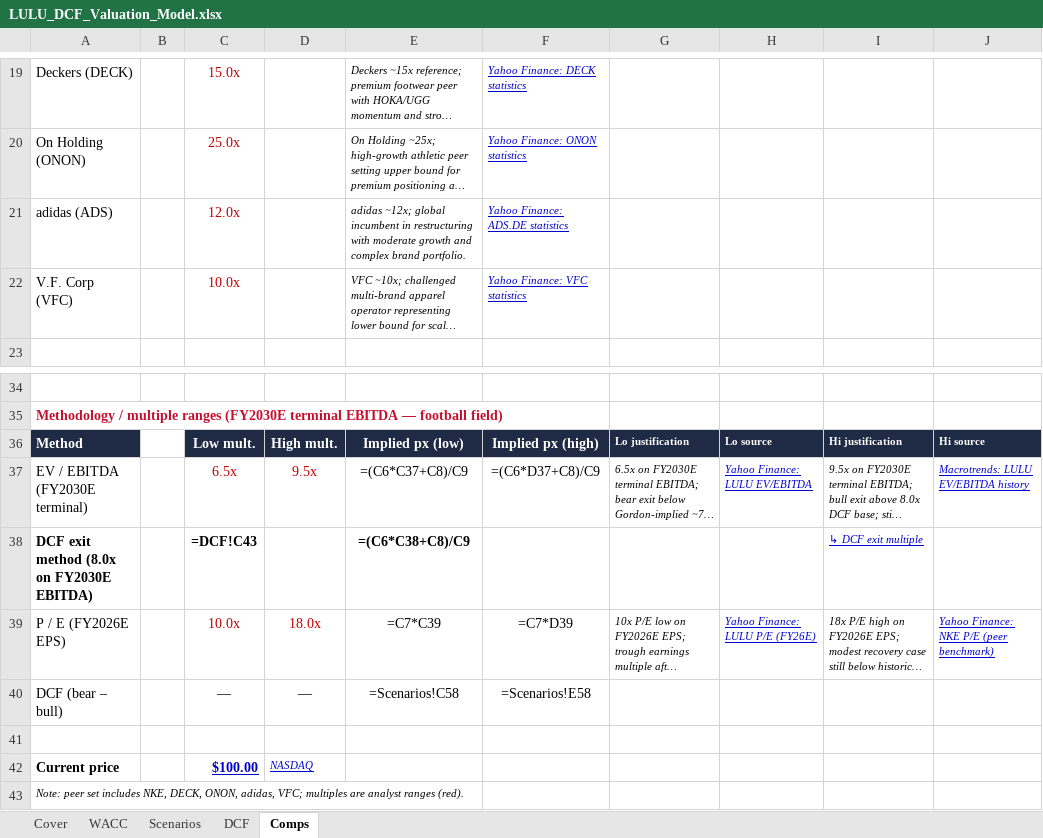
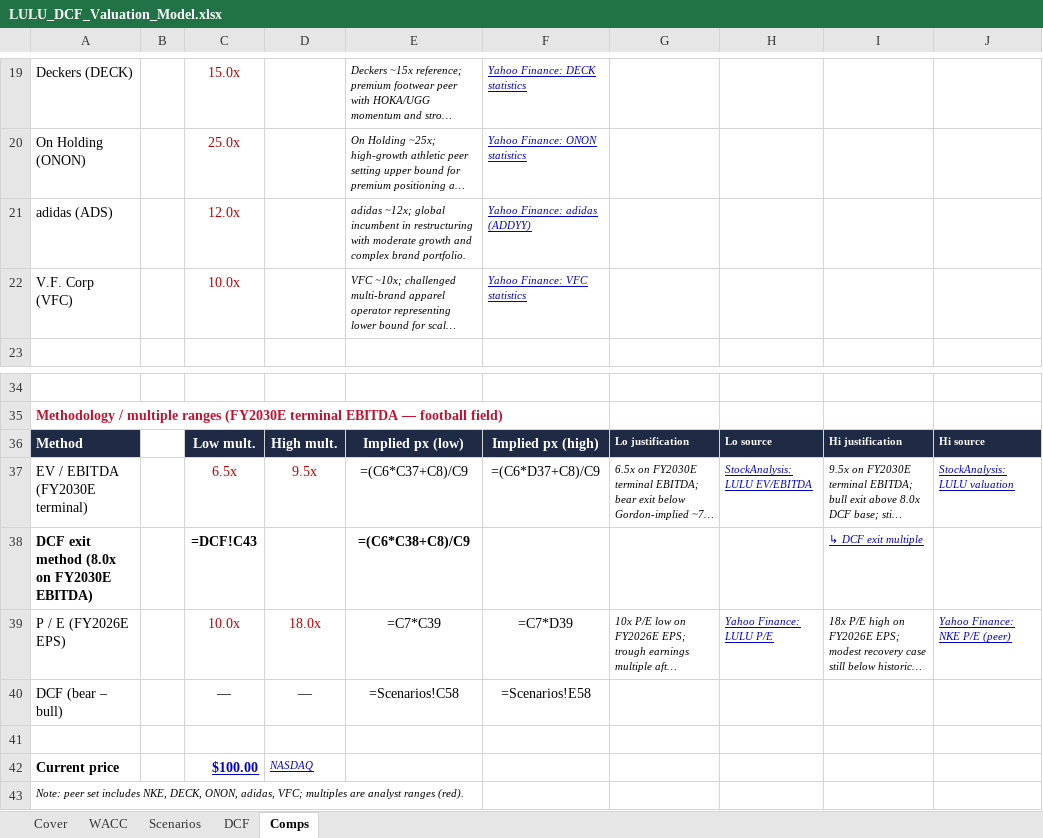
Before and after one commit to vengeanceaiUSC/RM, an Excel workbook: LULU/LULU_DCF_Valuation_Model.xlsx, sheet Comps, drawn as a sheet; only a part is shown, gaps mark what is left out; long unchanged cells end in …; values as stored, in another font and other column widths than the file's, no borders; formulas without a stored value are shown as written; the diff names each change by its address in the sheet, - before the commit and + after, or states it on an @@ line.

```diff
--- a/LULU/LULU_DCF_Valuation_Model.xlsx (sheet Comps)
+++ b/LULU/LULU_DCF_Valuation_Model.xlsx (sheet Comps)
-F21: Yahoo Finance: ADS.DE statistics
+F21: Yahoo Finance: adidas (ADDYY)
-H37: Yahoo Finance: LULU EV/EBITDA
+H37: StockAnalysis: LULU EV/EBITDA
-J37: Macrotrends: LULU EV/EBITDA history
+J37: StockAnalysis: LULU valuation
-H39: Yahoo Finance: LULU P/E (FY26E)
+H39: Yahoo Finance: LULU P/E
-J39: Yahoo Finance: NKE P/E (peer benchmark)
+J39: Yahoo Finance: NKE P/E (peer)
```
Also changed, not shown: sheet DCF, sheet Scenarios, LULU/LULU_3_Statement_Model.xlsx, 1 other file.
